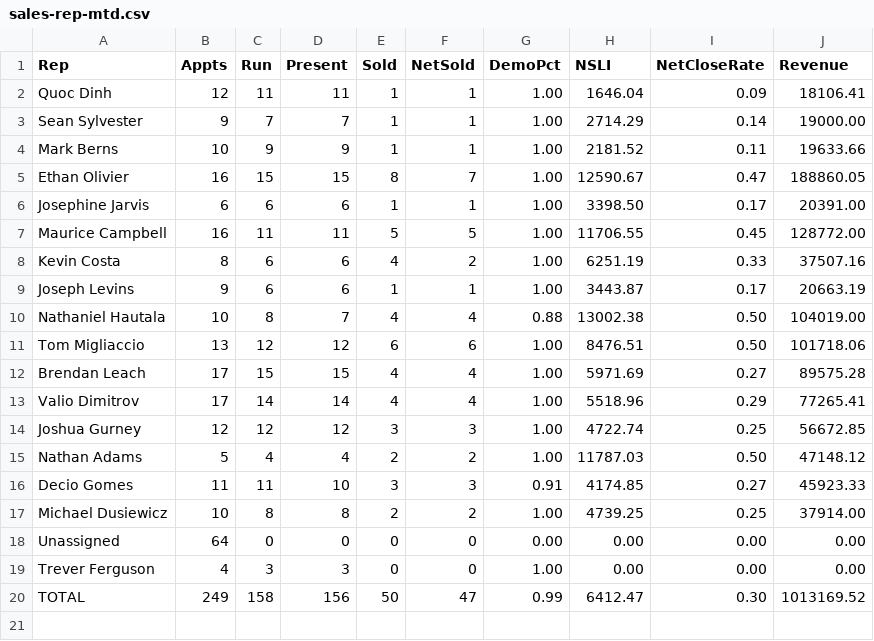
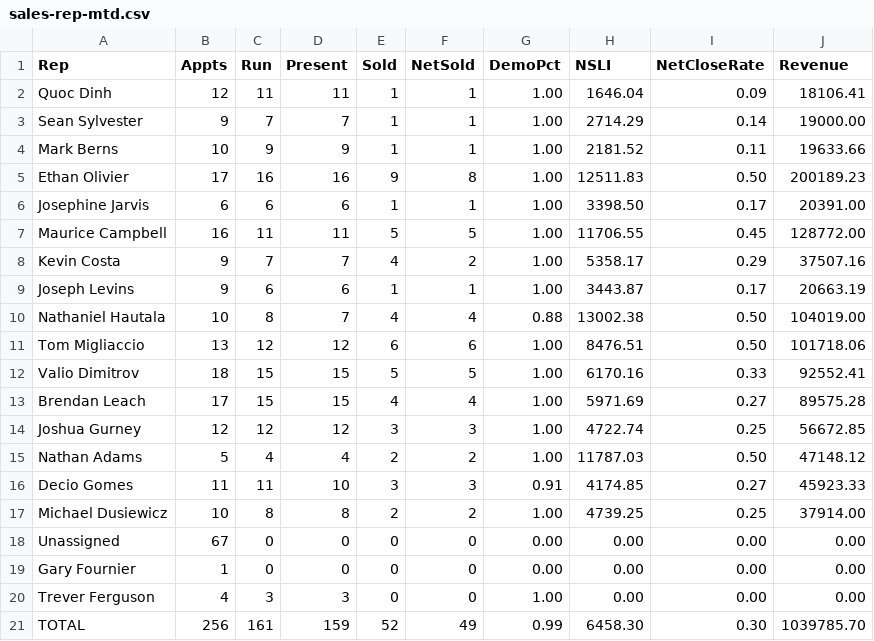
Before and after one commit to SeanSenno/rebath-sales-dashboard, a CSV file: data/sales-rep-mtd.csv, drawn as a sheet.

Commit message:
Daily refresh via Zap

```diff
--- a/data/sales-rep-mtd.csv
+++ b/data/sales-rep-mtd.csv
@@ -4,6 +4,6 @@ Sean Sylvester,9,7,7,1,1,1.00,2714.29,0.14,19000.00
 Mark Berns,10,9,9,1,1,1.00,2181.52,0.11,19633.66
-Ethan Olivier,16,15,15,8,7,1.00,12590.67,0.47,188860.05
+Ethan Olivier,17,16,16,9,8,1.00,12511.83,0.50,200189.23
 Josephine Jarvis,6,6,6,1,1,1.00,3398.50,0.17,20391.00
 Maurice Campbell,16,11,11,5,5,1.00,11706.55,0.45,128772.00
-Kevin Costa,8,6,6,4,2,1.00,6251.19,0.33,37507.16
+Kevin Costa,9,7,7,4,2,1.00,5358.17,0.29,37507.16
 Joseph Levins,9,6,6,1,1,1.00,3443.87,0.17,20663.19
@@ -11,4 +11,4 @@ Nathaniel Hautala,10,8,7,4,4,0.88,13002.38,0.50,104019.00
 Tom Migliaccio,13,12,12,6,6,1.00,8476.51,0.50,101718.06
+Valio Dimitrov,18,15,15,5,5,1.00,6170.16,0.33,92552.41
 Brendan Leach,17,15,15,4,4,1.00,5971.69,0.27,89575.28
-Valio Dimitrov,17,14,14,4,4,1.00,5518.96,0.29,77265.41
 Joshua Gurney,12,12,12,3,3,1.00,4722.74,0.25,56672.85
@@ -17,4 +17,5 @@ Decio Gomes,11,11,10,3,3,0.91,4174.85,0.27,45923.33
 Michael Dusiewicz,10,8,8,2,2,1.00,4739.25,0.25,37914.00
-Unassigned,64,0,0,0,0,0.00,0.00,0.00,0.00
+Unassigned,67,0,0,0,0,0.00,0.00,0.00,0.00
+Gary Fournier,1,0,0,0,0,0.00,0.00,0.00,0.00
 Trever Ferguson,4,3,3,0,0,1.00,0.00,0.00,0.00
-TOTAL,249,158,156,50,47,0.99,6412.47,0.30,1013169.52
+TOTAL,256,161,159,52,49,0.99,6458.30,0.30,1039785.70
```
